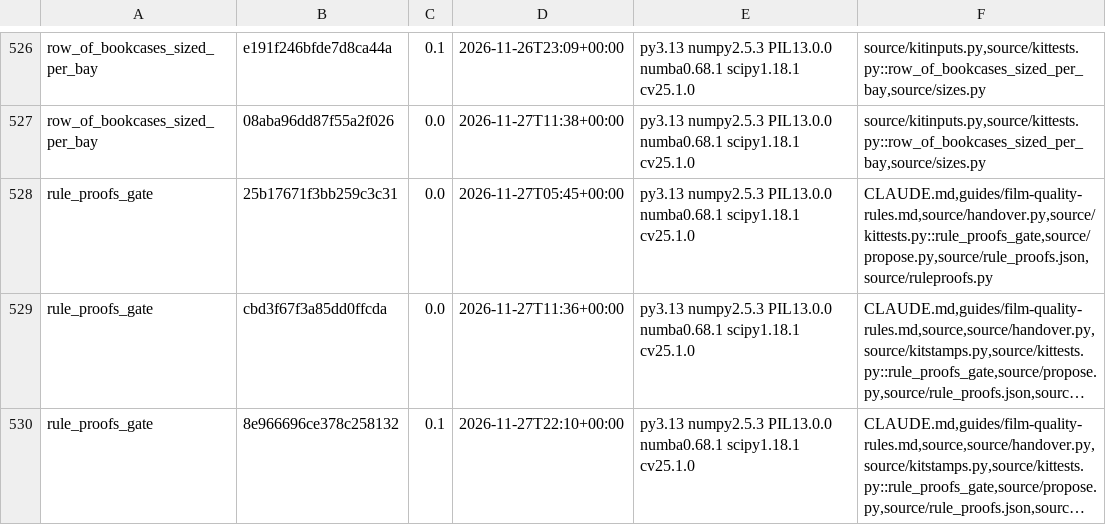
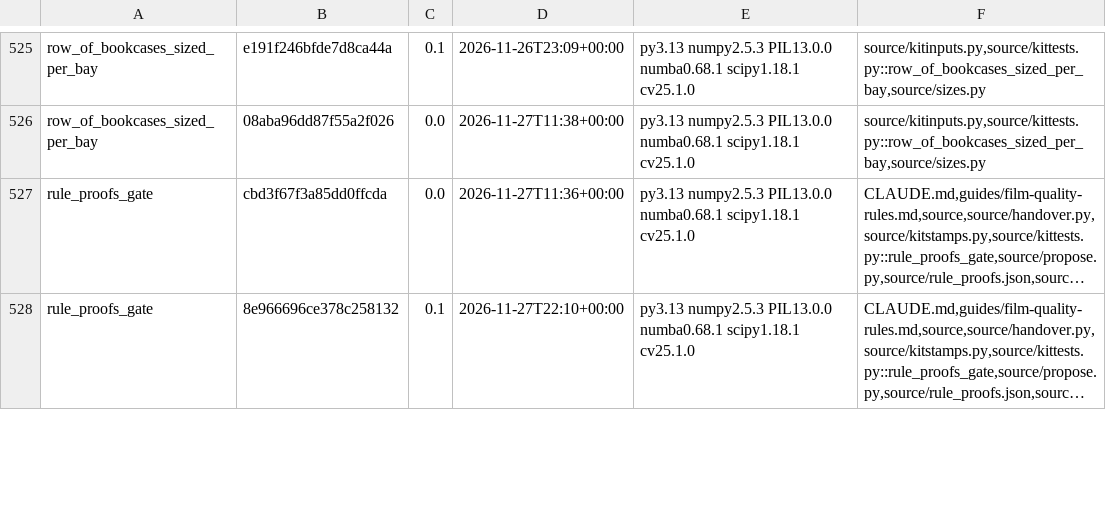
Before and after one commit to SamKearns22/Animation-, a TSV file: notes/kittest-stamps.tsv, drawn as a sheet; only a part is shown, gaps mark what is left out; long unchanged cells end in …; removed rows and columns are numbered as before the commit, all else as after; the diff covers the shown part only; the diff names each change by its address in the sheet, - before the commit and + after, or states it on an @@ line.

```diff
--- a/notes/kittest-stamps.tsv
+++ b/notes/kittest-stamps.tsv
-row 528: rule_proofs_gate | 25b17671f3bb259c3c31 | 0.0 | 2026-11-27T05:45+00:00 | py3.13 numpy2.5.3 PIL13.0.0 numba0.68.1 scipy1.18.1 cv25.1.0 | CLAUDE.md,guides/film-quality-rules.md,source/handover.py,source/kittests.py::rule_proofs_gate,source/propose.py,source/rule_proofs.json,source/ruleproofs.py
```
Also changed, not shown: 2 added rows and 5 removed rows elsewhere in this file, 2 other files.
